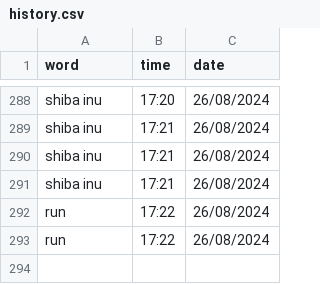
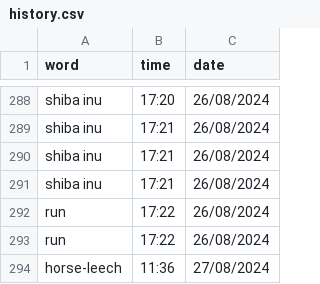
Before and after one commit to njkhanh39/CS163-23APCS2-Group4, a CSV file: Project/DictionaryGR4/DictionaryGR4/History/Eng-Eng/history.csv, drawn as a sheet; only a part is shown, gaps mark what is left out.

```diff
--- a/Project/DictionaryGR4/DictionaryGR4/History/Eng-Eng/history.csv
+++ b/Project/DictionaryGR4/DictionaryGR4/History/Eng-Eng/history.csv
@@ -293 +293,2 @@ run,17:22,26/08/2024
 run,17:22,26/08/2024
+horse-leech,11:36,27/08/2024
```
Also changed, not shown: 6 other files.
